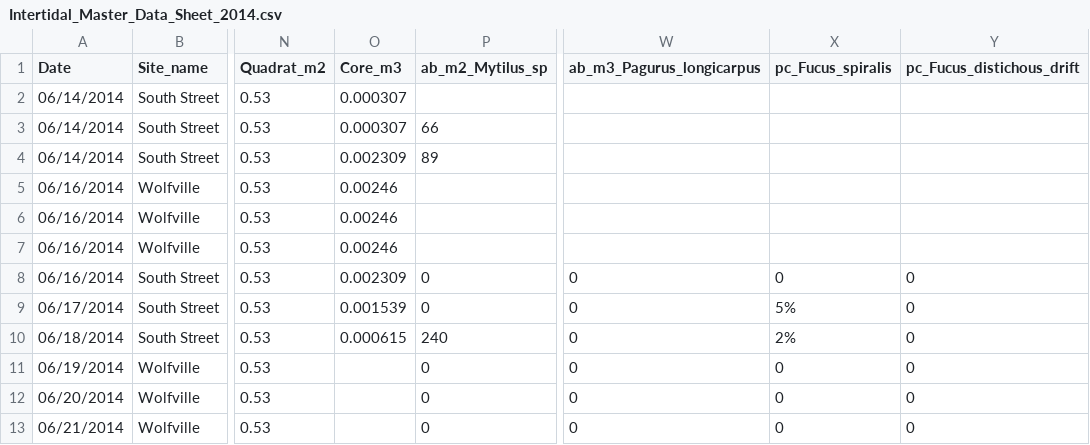
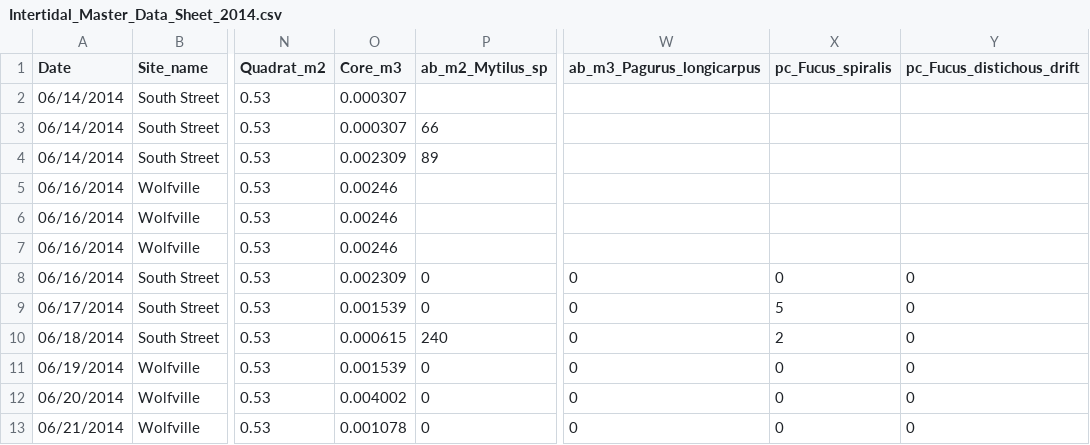
Before and after one commit to remi-daigle/Dal-Intertidal-2014, a CSV file: Intertidal_Master_Data_Sheet_2014.csv, drawn as a sheet; only a part is shown, gaps mark what is left out; the diff names each change by its address in the sheet, - before the commit and + after, or states it on an @@ line.

Commit message:
Final B Data

```diff
--- a/Intertidal_Master_Data_Sheet_2014.csv
+++ b/Intertidal_Master_Data_Sheet_2014.csv
-X9 (pc_Fucus_spiralis): 5%
+X9 (pc_Fucus_spiralis): 5
-X10 (pc_Fucus_spiralis): 2%
+X10 (pc_Fucus_spiralis): 2
-O11 (Core_m3): (empty)
+O11 (Core_m3): 0.001539
-O12 (Core_m3): (empty)
+O12 (Core_m3): 0.004002
-O13 (Core_m3): (empty)
+O13 (Core_m3): 0.001078
```
